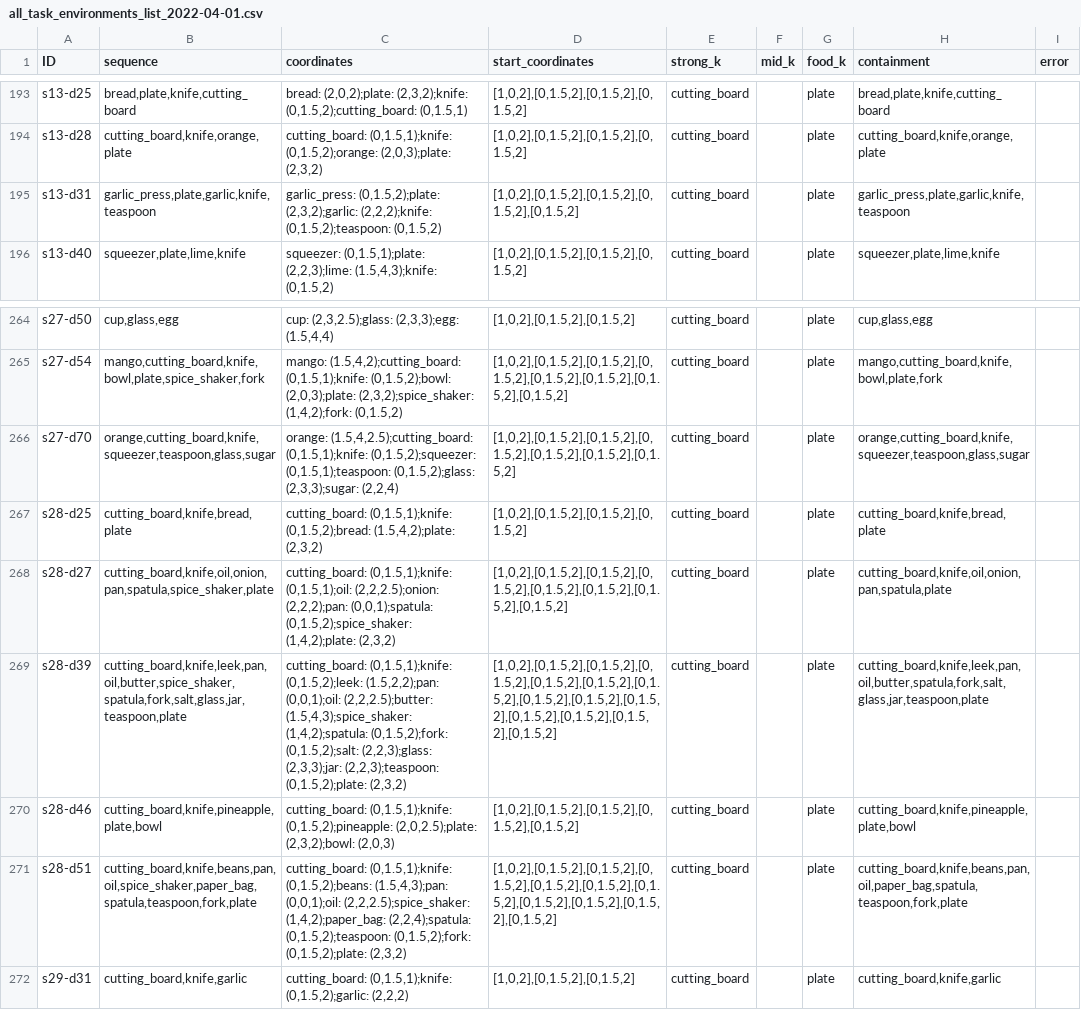
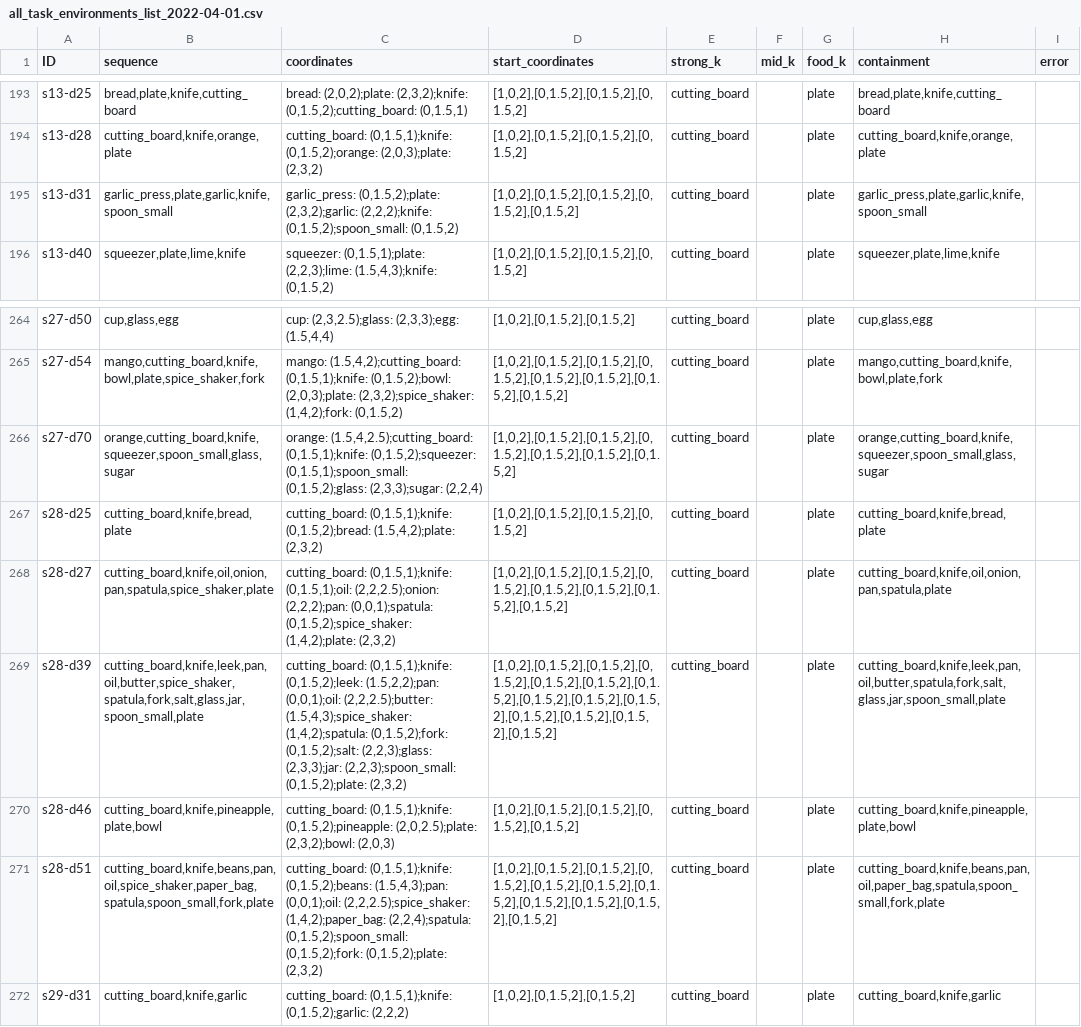
Before and after one commit to zauri/action_selection, a CSV file: cognitive model/scripts/data/all_task_environments_list_2022-04-01.csv, drawn as a sheet; only a part is shown, gaps mark what is left out; the diff covers the shown part only; the diff names each change by its address in the sheet, - before the commit and + after, or states it on an @@ line.

```diff
--- a/cognitive model/scripts/data/all_task_environments_list_2022-04-01.csv
+++ b/cognitive model/scripts/data/all_task_environments_list_2022-04-01.csv
-B195 (sequence): garlic_press,plate,garlic,knife,teaspoon
+B195 (sequence): garlic_press,plate,garlic,knife,spoon_small
-C195 (coordinates): …(2,3,2);garlic: (2,2,2);knife: (0,1.5,2);teaspoon: (0,1.5,2)
+C195 (coordinates): …(2,3,2);garlic: (2,2,2);knife: (0,1.5,2);spoon_small: (0,1.5,2)
-H195 (containment): garlic_press,plate,garlic,knife,teaspoon
+H195 (containment): garlic_press,plate,garlic,knife,spoon_small
-B266 (sequence): orange,cutting_board,knife,squeezer,teaspoon,glass,sugar
+B266 (sequence): orange,cutting_board,knife,squeezer,spoon_small,glass,sugar
-C266 (coordinates): …(0,1.5,1);knife: (0,1.5,2);squeezer: (0,1.5,1);teaspoon: (0,1.5,2);glass: (2,3,3);sugar:…
+C266 (coordinates): …(0,1.5,1);knife: (0,1.5,2);squeezer: (0,1.5,1);spoon_small: (0,1.5,2);glass: (2,3,3);sugar:…
-H266 (containment): orange,cutting_board,knife,squeezer,teaspoon,glass,sugar
+H266 (containment): orange,cutting_board,knife,squeezer,spoon_small,glass,sugar
-B269 (sequence): cutting_board,knife,leek,pan,oil,butter,spice_shaker,spatula,fork,salt,glass,jar,teaspoon,plate
+B269 (sequence): cutting_board,knife,leek,pan,oil,butter,spice_shaker,spatula,fork,salt,glass,jar,spoon_small,plate
-C269 (coordinates): …(2,2,3);glass: (2,3,3);jar: (2,2,3);teaspoon: (0,1.5,2);plate: (2,3,2)
+C269 (coordinates): …(2,2,3);glass: (2,3,3);jar: (2,2,3);spoon_small: (0,1.5,2);plate: (2,3,2)
-H269 (containment): cutting_board,knife,leek,pan,oil,butter,spatula,fork,salt,glass,jar,teaspoon,plate
+H269 (containment): cutting_board,knife,leek,pan,oil,butter,spatula,fork,salt,glass,jar,spoon_small,plate
-B271 (sequence): cutting_board,knife,beans,pan,oil,spice_shaker,paper_bag,spatula,teaspoon,fork,plate
+B271 (sequence): cutting_board,knife,beans,pan,oil,spice_shaker,paper_bag,spatula,spoon_small,fork,plate
-C271 (coordinates): …(1,4,2);paper_bag: (2,2,4);spatula: (0,1.5,2);teaspoon: (0,1.5,2);fork: (0,1.5,2);plate:…
+C271 (coordinates): …(1,4,2);paper_bag: (2,2,4);spatula: (0,1.5,2);spoon_small: (0,1.5,2);fork: (0,1.5,2);plate:…
-H271 (containment): cutting_board,knife,beans,pan,oil,paper_bag,spatula,teaspoon,fork,plate
+H271 (containment): cutting_board,knife,beans,pan,oil,paper_bag,spatula,spoon_small,fork,plate
```
Also changed, not shown: 27 edited cells elsewhere in this file, 2 other files.
